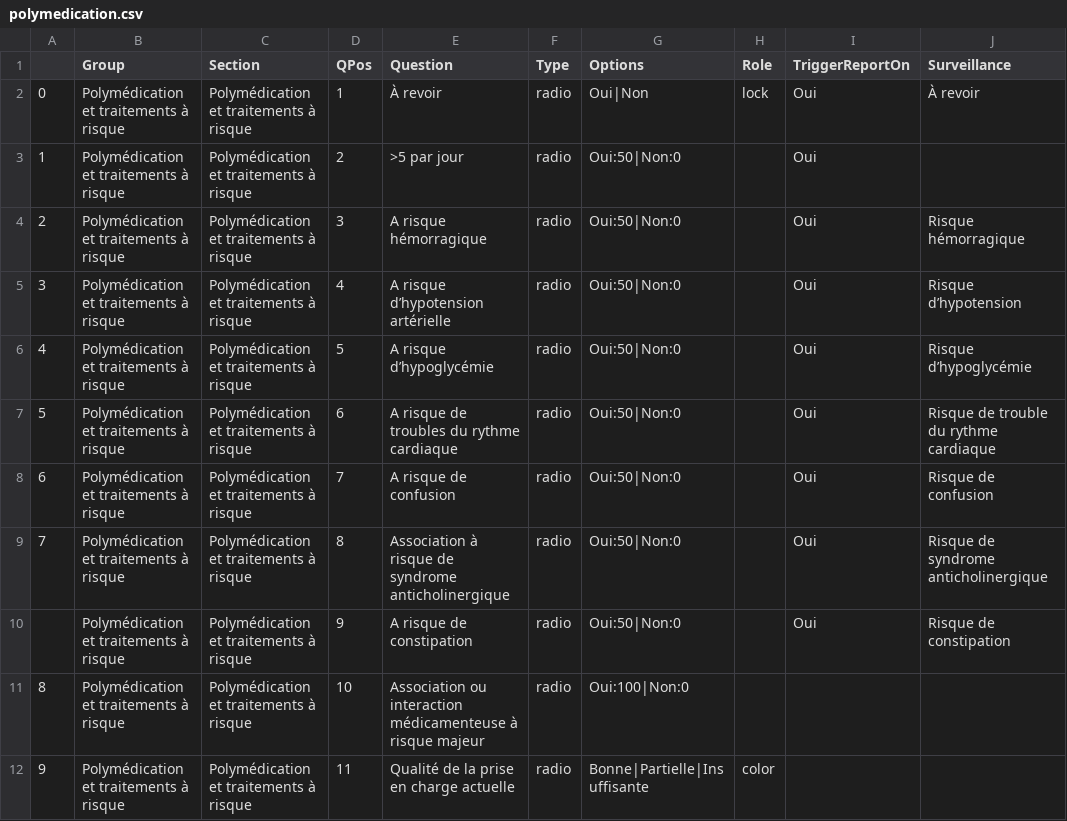
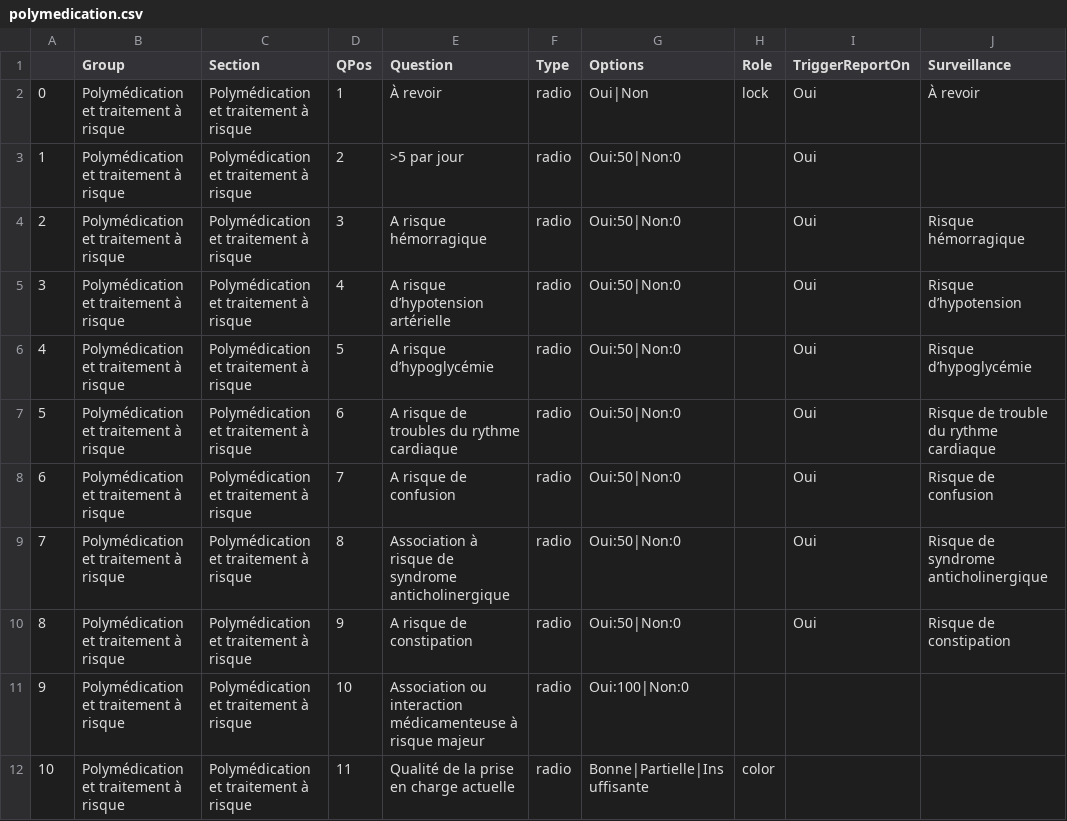
Before and after one commit to yyaegash/geriatosam, a CSV file: public/polymedication.csv, drawn as a sheet; only a part is shown; the diff names each change by its address in the sheet, - before the commit and + after, or states it on an @@ line.

```diff
--- a/public/polymedication.csv
+++ b/public/polymedication.csv
-B2:B12 (Group): Polymédication et traitements à risque
+B2:B12 (Group): Polymédication et traitement à risque
-C2:C12 (Section): Polymédication et traitements à risque
+C2:C12 (Section): Polymédication et traitement à risque
-A10: (empty)
+A10: 8
-A11: 8
+A11: 9
-A12: 9
+A12: 10
```
Also changed, not shown: public/trouble_neuro.csv, 4 other files.
